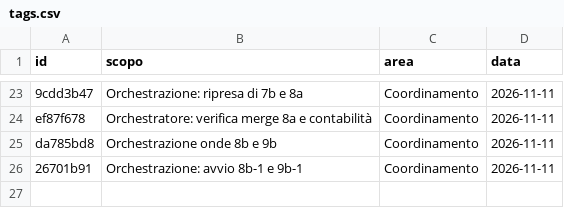
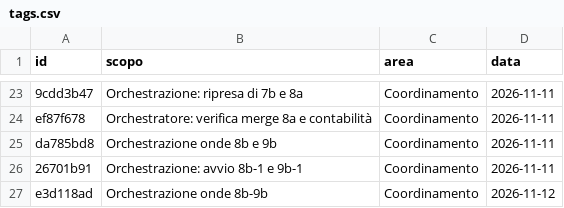
Before and after one commit to mar-robba/SupremeCommanderRecreatedFromSchrachAndBetter, a CSV file: docs/tokens/tags.csv, drawn as a sheet; only a part is shown, gaps mark what is left out.

```diff
--- a/docs/tokens/tags.csv
+++ b/docs/tokens/tags.csv
@@ -26 +26,2 @@ da785bd8,Orchestrazione onde 8b e 9b,Coordinamento,2026-11-11
 26701b91,Orchestrazione: avvio 8b-1 e 9b-1,Coordinamento,2026-11-11
+e3d118ad,Orchestrazione onde 8b-9b,Coordinamento,2026-11-12
```
Also changed, not shown: docs/tokens/ledger.csv, 3 other files.
